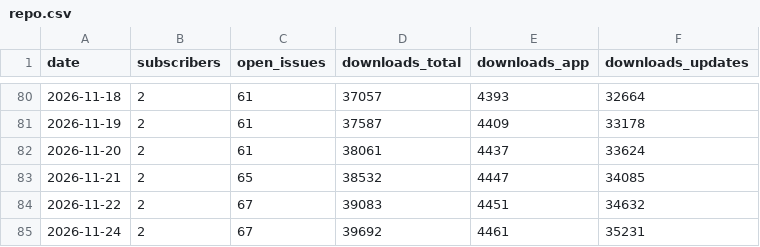
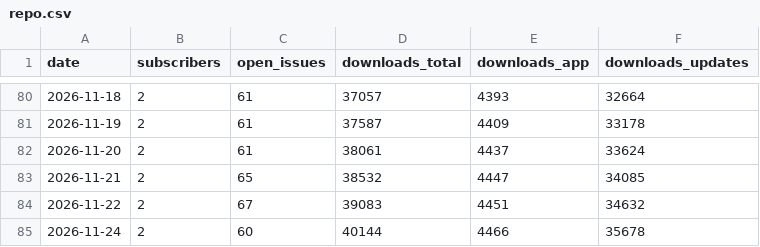
Before and after one commit to TheZwiss/backspace, a CSV file: repo.csv, drawn as a sheet; only a part is shown, gaps mark what is left out.

```diff
--- a/repo.csv
+++ b/repo.csv
@@ -84,2 +84,2 @@ date,subscribers,open_issues,downloads_total,downloads_app,downloads_updates
 2026-11-22,2,67,39083,4451,34632
-2026-11-24,2,67,39692,4461,35231
+2026-11-24,2,60,40144,4466,35678
```
Also changed, not shown: stars.csv, traffic/clones.csv, 5 other files.
